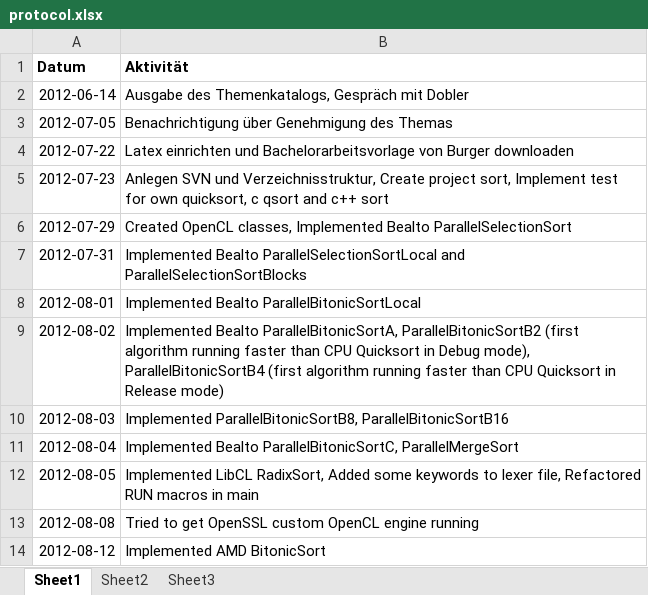
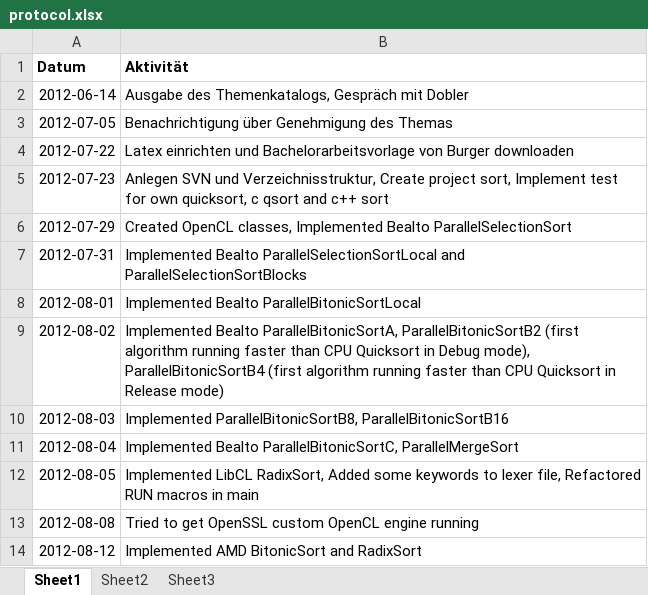
Before and after one commit to bernhardmgruber/bachelor_thesis, an Excel workbook: documents/protocol.xlsx, sheet Sheet1, drawn as a sheet; values as stored, in another font and other column widths than the file's, no borders; the diff names each change by its address in the sheet, - before the commit and + after, or states it on an @@ line.

```diff
--- a/documents/protocol.xlsx (sheet Sheet1)
+++ b/documents/protocol.xlsx (sheet Sheet1)
-B14 (Aktivität): Implemented AMD BitonicSort
+B14 (Aktivität): Implemented AMD BitonicSort and RadixSort
```
Also changed, not shown: 5 other files.
